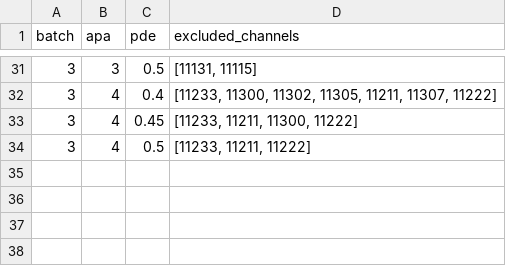
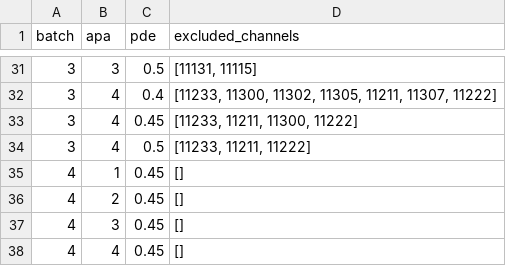
Before and after one commit to DUNE/waffles, a CSV file: src/waffles/np04_analysis/led_calibration/configs/excluded_channels_database.csv, drawn as a sheet; only a part is shown, gaps mark what is left out; the diff names each change by its address in the sheet, - before the commit and + after, or states it on an @@ line.

Commit message:
Propose no-excluded channels for the newly added batch-4 runs

```diff
--- a/src/waffles/np04_analysis/led_calibration/configs/excluded_channels_database.csv
+++ b/src/waffles/np04_analysis/led_calibration/configs/excluded_channels_database.csv
+row 35: 4 | 1 | 0.45 | []
+row 36: 4 | 2 | 0.45 | []
+row 37: 4 | 3 | 0.45 | []
+row 38: 4 | 4 | 0.45 | []
```
